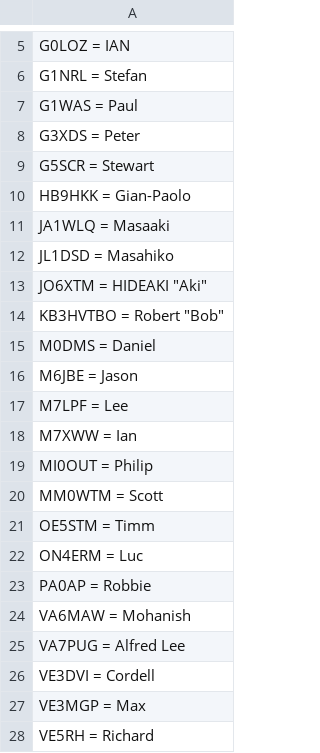
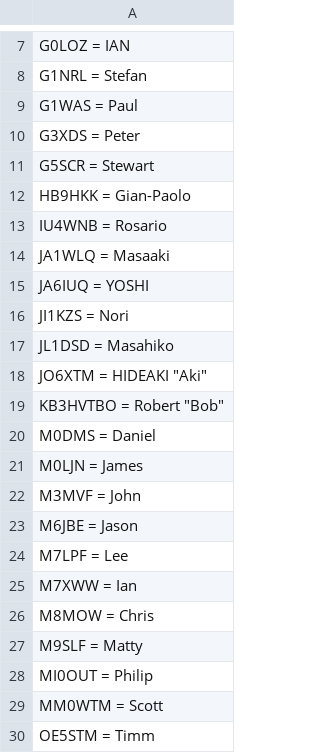
Before and after one commit to ke2hni/DVSwitch-Fixes-Upgrades, a TSV file: DVSwitch-Mods/data/callsign-lookup.tsv, drawn as a sheet; only a part is shown, gaps mark what is left out; the shorter side is filled out with more unchanged rows; the diff covers the shown part only; the diff names each change by its address in the sheet, - before the commit and + after, or states it on an @@ line.

```diff
--- a/DVSwitch-Mods/data/callsign-lookup.tsv
+++ b/DVSwitch-Mods/data/callsign-lookup.tsv
+row 13: IU4WNB = Rosario
+row 15: JA6IUQ = YOSHI
+row 16: JI1KZS = Nori
+row 21: M0LJN = James
+row 22: M3MVF = John
+row 26: M8MOW = Chris
+row 27: M9SLF = Matty
```
Also changed, not shown: 10 added rows elsewhere in this file, DVSwitch-Mods/data/callsign-descriptions.tsv, 2 other files.
